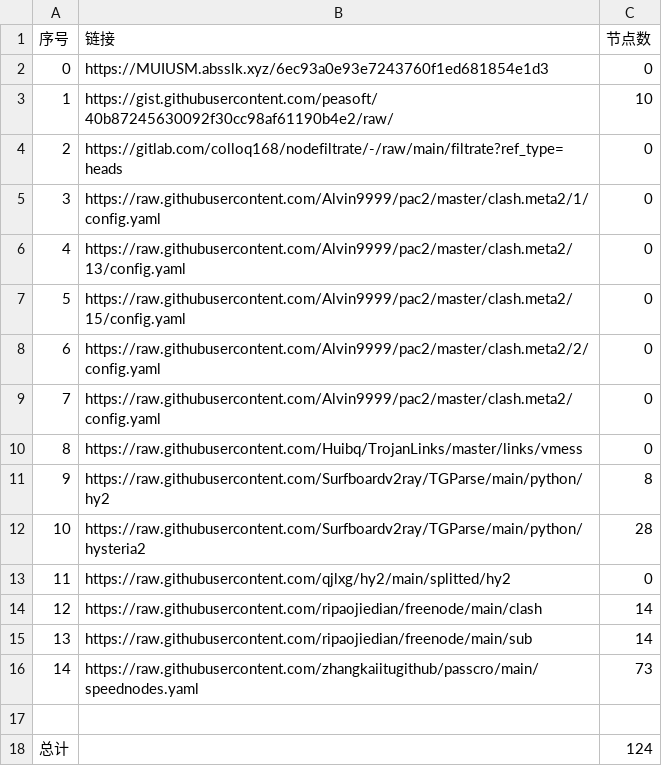
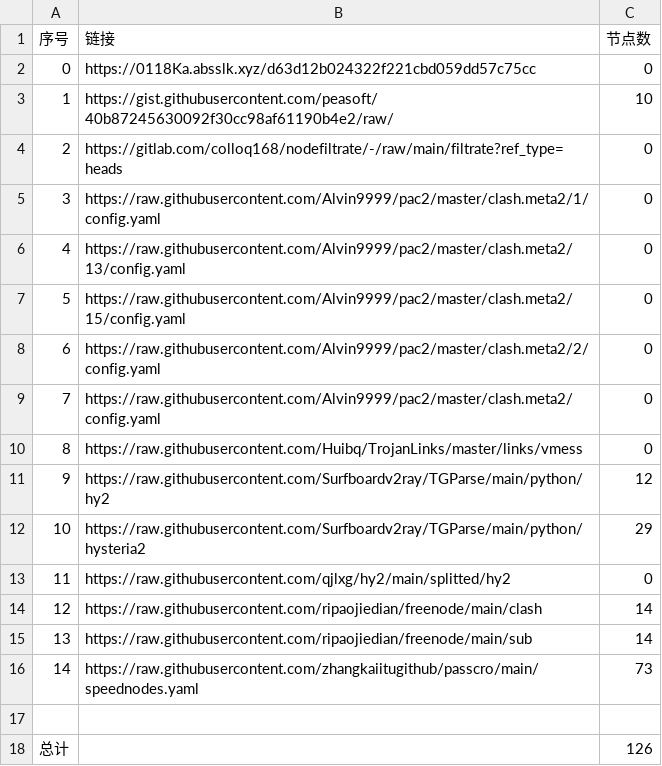
Before and after one commit to 2-civilization/NoMoreWalls, a CSV file: list_result.csv, drawn as a sheet.

```diff
--- a/list_result.csv
+++ b/list_result.csv
@@ -1,3 +1,3 @@
 序号,链接,节点数
-0,https://MUIUSM.absslk.xyz/6ec93a0e93e7243760f1ed681854e1d3,0
+0,https://0118Ka.absslk.xyz/d63d12b024322f221cbd059dd57c75cc,0
 1,https://gist.githubusercontent.com/peasoft/40b87245630092f30cc98af61190b4e2/raw/,10
@@ -10,4 +10,4 @@
 8,https://raw.githubusercontent.com/Huibq/TrojanLinks/master/links/vmess,0
-9,https://raw.githubusercontent.com/Surfboardv2ray/TGParse/main/python/hy2,8
-10,https://raw.githubusercontent.com/Surfboardv2ray/TGParse/main/python/hysteria2,28
+9,https://raw.githubusercontent.com/Surfboardv2ray/TGParse/main/python/hy2,12
+10,https://raw.githubusercontent.com/Surfboardv2ray/TGParse/main/python/hysteria2,29
 11,https://raw.githubusercontent.com/qjlxg/hy2/main/splitted/hy2,0
@@ -17,2 +17,2 @@
 
-总计,,124
+总计,,126
```
Also changed, not shown: 7 other files.
